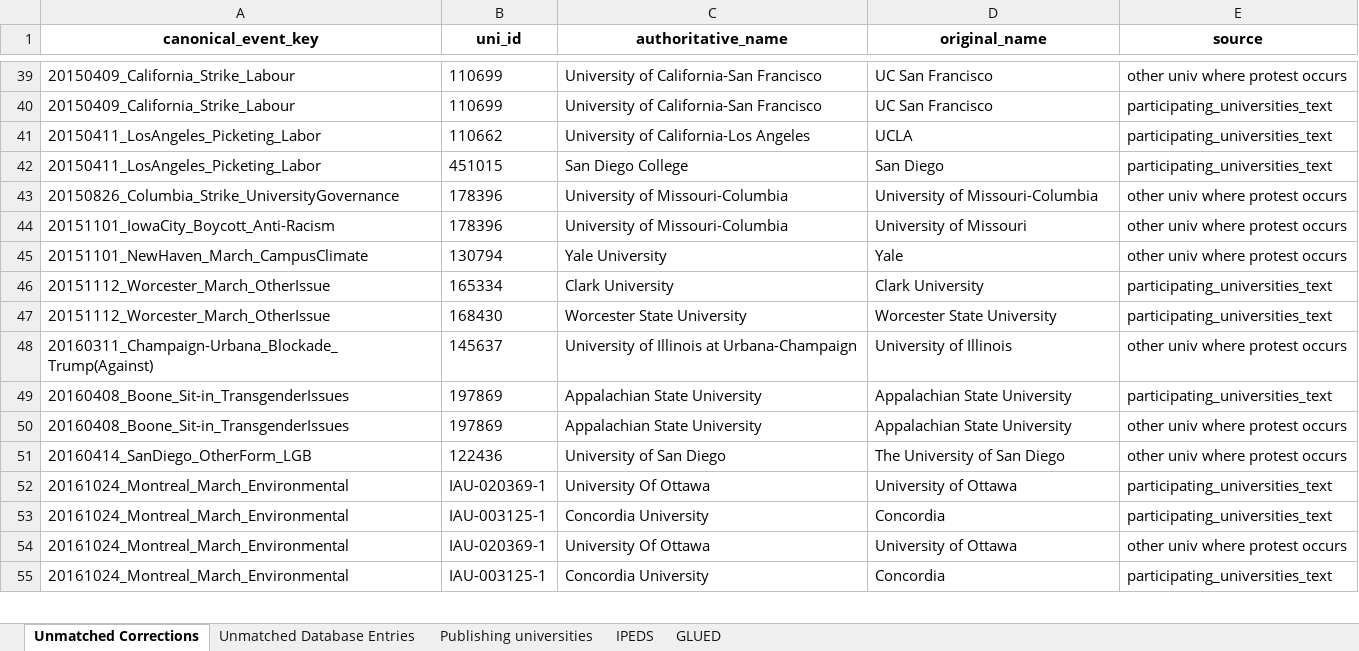
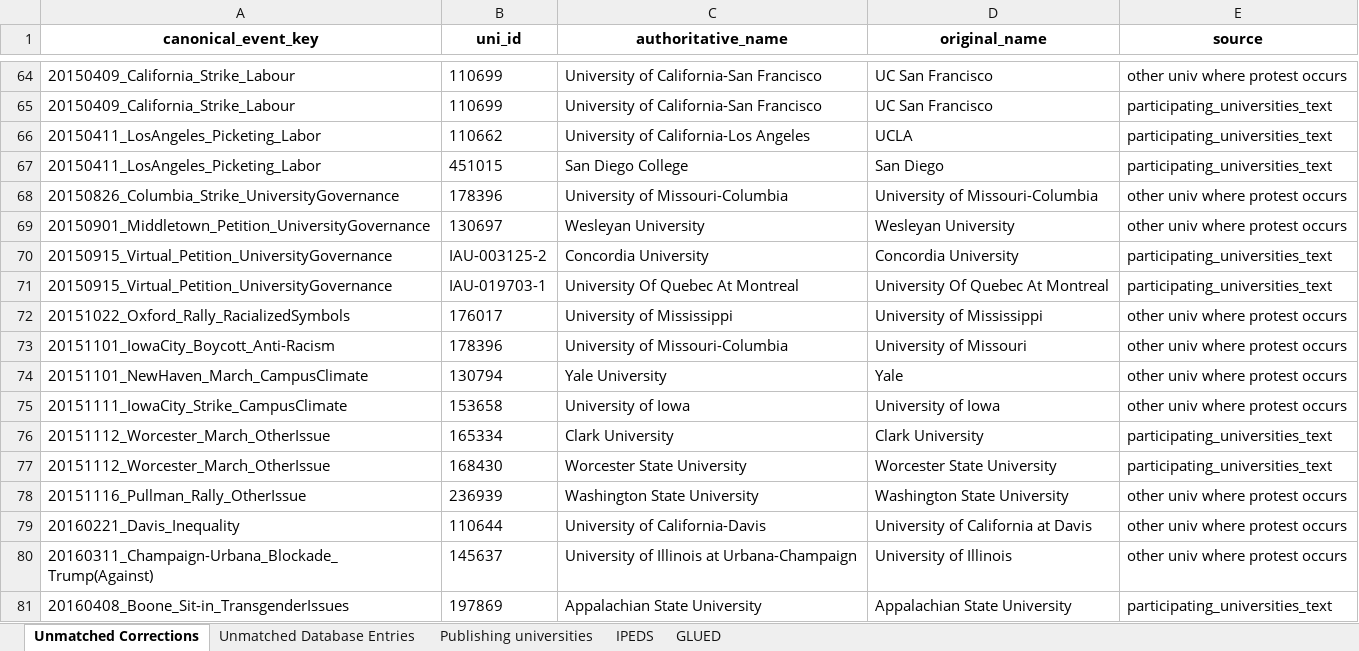
Before and after one commit to MPEDS/protests-analysis, an Excel workbook: tasks/university_covariates/hand/second_pass.xlsx, sheet Unmatched Corrections, drawn as a sheet; only a part is shown, gaps mark what is left out; the shorter side is filled out with more unchanged rows; values as stored, in another font and other column widths than the file's, no borders; 1 other sheet too large or unreadable and not compared; the diff covers the shown part only; the diff names each change by its address in the sheet, - before the commit and + after, or states it on an @@ line.

```diff
--- a/tasks/university_covariates/hand/second_pass.xlsx (sheet Unmatched Corrections)
+++ b/tasks/university_covariates/hand/second_pass.xlsx (sheet Unmatched Corrections)
+row 69: 20150901_Middletown_Petition_UniversityGovernance | 130697 | Wesleyan University | Wesleyan University | other univ where protest occurs
+row 70: 20150915_Virtual_Petition_UniversityGovernance | IAU-003125-2 | Concordia University | Concordia University | participating_universities_text
+row 71: 20150915_Virtual_Petition_UniversityGovernance | IAU-019703-1 | University Of Quebec At Montreal | University Of Quebec At Montreal | participating_universities_text
+row 72: 20151022_Oxford_Rally_RacializedSymbols | 176017 | University of Mississippi | University of Mississippi | other univ where protest occurs
+row 75: 20151111_IowaCity_Strike_CampusClimate | 153658 | University of Iowa | University of Iowa | other univ where protest occurs
+row 78: 20151116_Pullman_Rally_OtherIssue | 236939 | Washington State University | Washington State University | other univ where protest occurs
+row 79: 20160221_Davis_Inequality | 110644 | University of California-Davis | University of California at Davis | other univ where protest occurs
```
Also changed, not shown: 25 added rows elsewhere in this sheet, sheet Unmatched Database Entries, tasks/university_covariates/hand/canadian_universities.xlsx, 17 other files.
